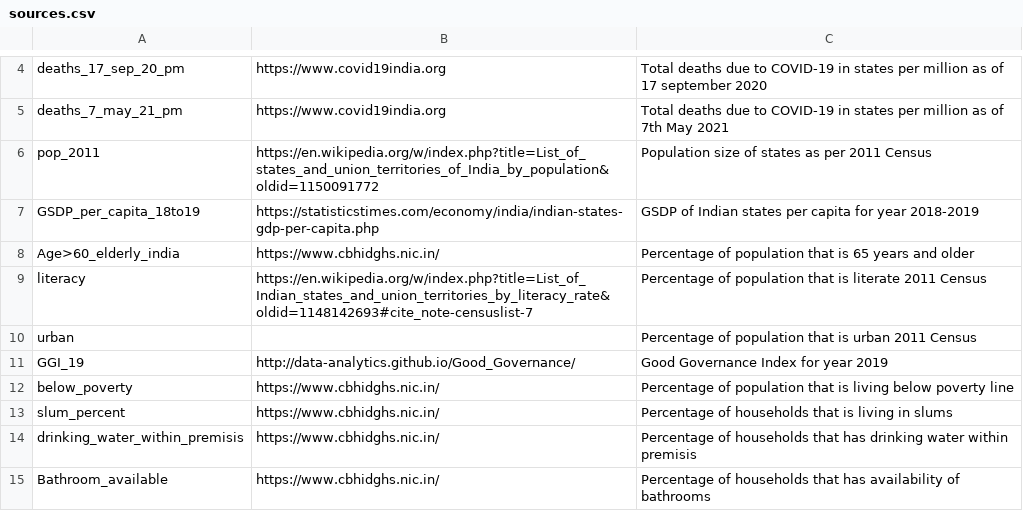
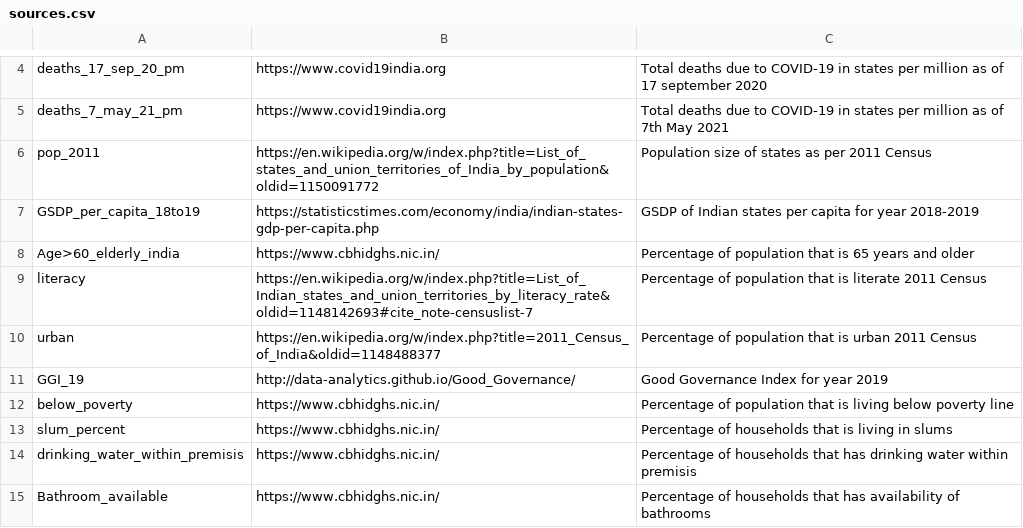
Before and after one commit to chattyfoot/Covid-indian-states, a CSV file: sources.csv, drawn as a sheet; only a part is shown, gaps mark what is left out.

Commit message:
Update sources.csv

```diff
--- a/sources.csv
+++ b/sources.csv
@@ -9,3 +9,3 @@ Age>60_elderly_india,https://www.cbhidghs.nic.in/,Percentage of population that
 literacy,https://en.wikipedia.org/w/index.php?title=List_of_Indian_states_and_union_territories_by_literacy_rate&oldid=1148142693#cite_note-censuslist-7,Percentage of population that is literate 2011 Census
-urban,,Percentage of population that is urban 2011 Census
+urban,https://en.wikipedia.org/w/index.php?title=2011_Census_of_India&oldid=1148488377,Percentage of population that is urban 2011 Census
 GGI_19,http://data-analytics.github.io/Good_Governance/,Good Governance Index for year 2019
```
